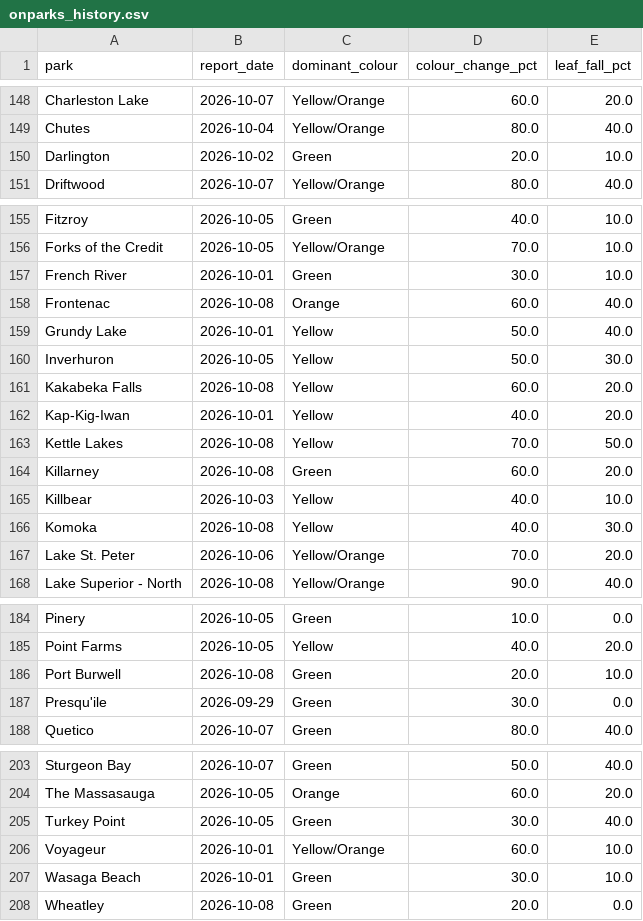
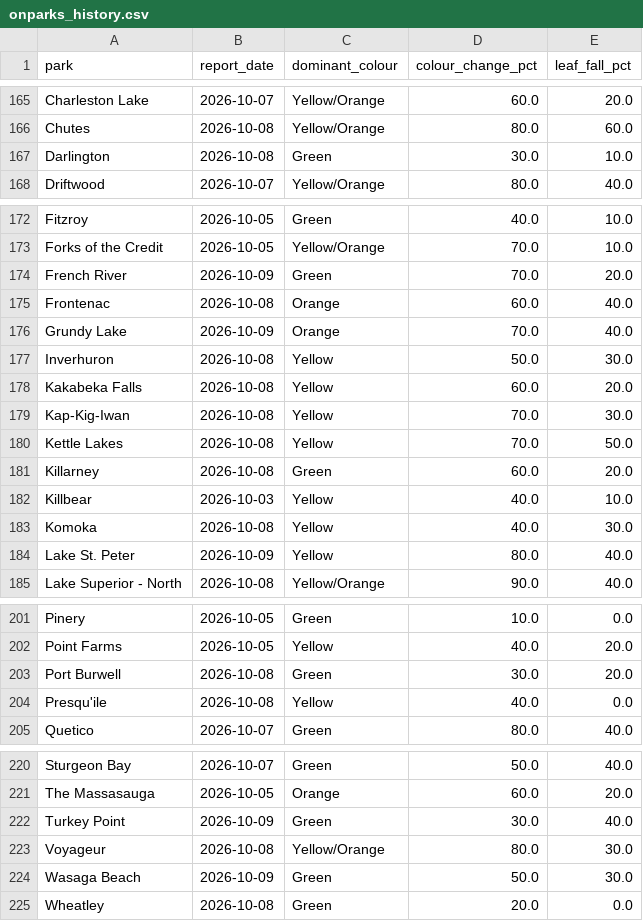
Before and after one commit to aaravindravi/rising_foliage, a CSV file: prototype/output/ground/onparks_history.csv, drawn as a sheet; only a part is shown, gaps mark what is left out; addresses are those after the commit; the diff covers the shown part only; the diff names each change by its address in the sheet, - before the commit and + after, or states it on an @@ line.

```diff
--- a/prototype/output/ground/onparks_history.csv
+++ b/prototype/output/ground/onparks_history.csv
-B166 (report_date): 2026-10-04
+B166 (report_date): 2026-10-08
-E166 (leaf_fall_pct): 40.0
+E166 (leaf_fall_pct): 60.0
-B167 (report_date): 2026-10-02
+B167 (report_date): 2026-10-08
-D167 (colour_change_pct): 20.0
+D167 (colour_change_pct): 30.0
-B174 (report_date): 2026-10-01
+B174 (report_date): 2026-10-09
-D174 (colour_change_pct): 30.0
+D174 (colour_change_pct): 70.0
-E174 (leaf_fall_pct): 10.0
+E174 (leaf_fall_pct): 20.0
-B176 (report_date): 2026-10-01
+B176 (report_date): 2026-10-09
-C176 (dominant_colour): Yellow
+C176 (dominant_colour): Orange
-D176 (colour_change_pct): 50.0
+D176 (colour_change_pct): 70.0
-B177 (report_date): 2026-10-05
+B177 (report_date): 2026-10-08
-B179 (report_date): 2026-10-01
+B179 (report_date): 2026-10-08
-D179 (colour_change_pct): 40.0
+D179 (colour_change_pct): 70.0
-E179 (leaf_fall_pct): 20.0
+E179 (leaf_fall_pct): 30.0
-B184 (report_date): 2026-10-06
+B184 (report_date): 2026-10-09
-C184 (dominant_colour): Yellow/Orange
+C184 (dominant_colour): Yellow
-D184 (colour_change_pct): 70.0
+D184 (colour_change_pct): 80.0
-E184 (leaf_fall_pct): 20.0
+E184 (leaf_fall_pct): 40.0
-D203 (colour_change_pct): 20.0
+D203 (colour_change_pct): 30.0
-E203 (leaf_fall_pct): 10.0
+E203 (leaf_fall_pct): 20.0
-B204 (report_date): 2026-09-29
+B204 (report_date): 2026-10-08
-C204 (dominant_colour): Green
+C204 (dominant_colour): Yellow
-D204 (colour_change_pct): 30.0
+D204 (colour_change_pct): 40.0
-B222 (report_date): 2026-10-05
+B222 (report_date): 2026-10-09
-B223 (report_date): 2026-10-01
+B223 (report_date): 2026-10-08
-D223 (colour_change_pct): 60.0
+D223 (colour_change_pct): 80.0
-E223:E224 (leaf_fall_pct): 10.0
+E223:E224 (leaf_fall_pct): 30.0
-B224 (report_date): 2026-10-01
+B224 (report_date): 2026-10-09
-D224 (colour_change_pct): 30.0
+D224 (colour_change_pct): 50.0
```
Also changed, not shown: 17 added rows and 11 edited cells elsewhere in this file.
